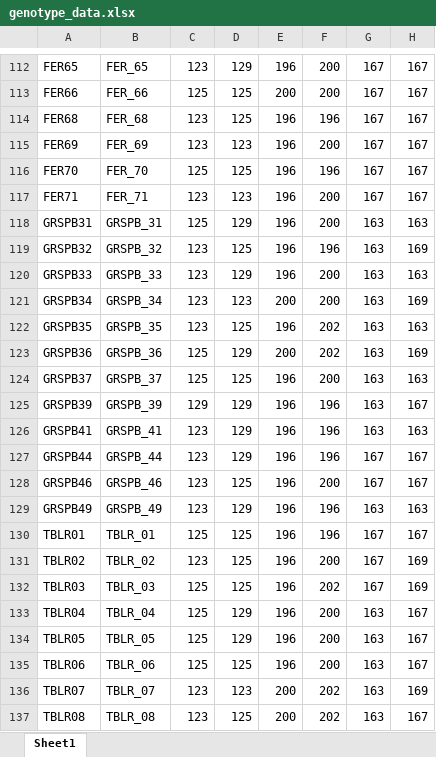
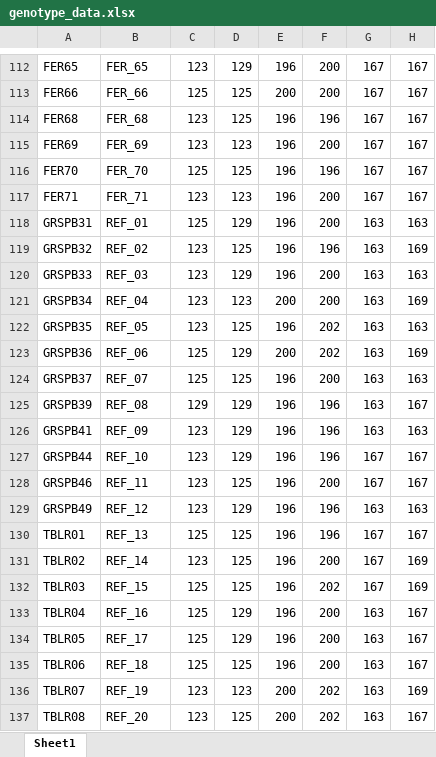
Before and after one commit to jcg5g9/SMB_Fitness, an Excel workbook: raw_data/genotype_data.xlsx, sheet Sheet1, drawn as a sheet; only a part is shown, gaps mark what is left out; values as stored, in another font and other column widths than the file's, no borders; the diff names each change by its address in the sheet, - before the commit and + after, or states it on an @@ line.

```diff
--- a/raw_data/genotype_data.xlsx (sheet Sheet1)
+++ b/raw_data/genotype_data.xlsx (sheet Sheet1)
-B118: GRSPB_31
+B118: REF_01
-B119: GRSPB_32
+B119: REF_02
-B120: GRSPB_33
+B120: REF_03
-B121: GRSPB_34
+B121: REF_04
-B122: GRSPB_35
+B122: REF_05
-B123: GRSPB_36
+B123: REF_06
-B124: GRSPB_37
+B124: REF_07
-B125: GRSPB_39
+B125: REF_08
-B126: GRSPB_41
+B126: REF_09
-B127: GRSPB_44
+B127: REF_10
-B128: GRSPB_46
+B128: REF_11
-B129: GRSPB_49
+B129: REF_12
-B130: TBLR_01
+B130: REF_13
-B131: TBLR_02
+B131: REF_14
-B132: TBLR_03
+B132: REF_15
-B133: TBLR_04
+B133: REF_16
-B134: TBLR_05
+B134: REF_17
-B135: TBLR_06
+B135: REF_18
-B136: TBLR_07
+B136: REF_19
-B137: TBLR_08
+B137: REF_20
```
Also changed, not shown: raw_data/metadata.xlsx, raw_data/phenotype_data.xlsx, 5 other files.
